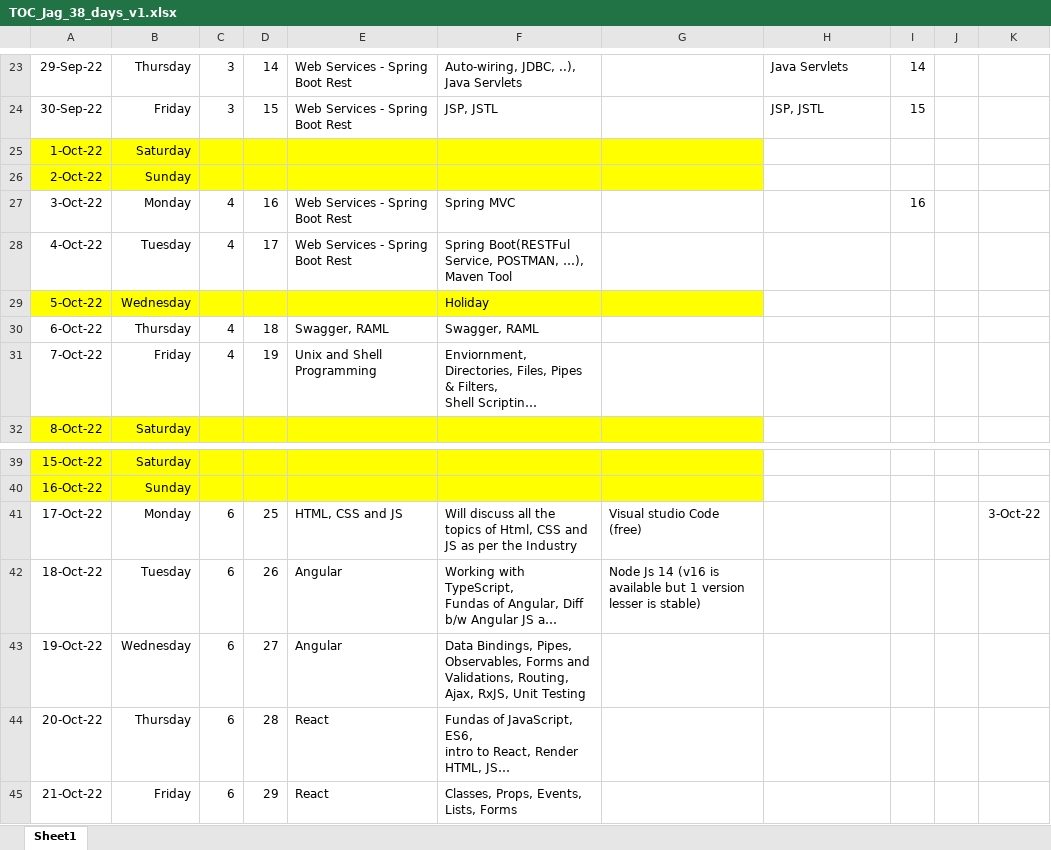
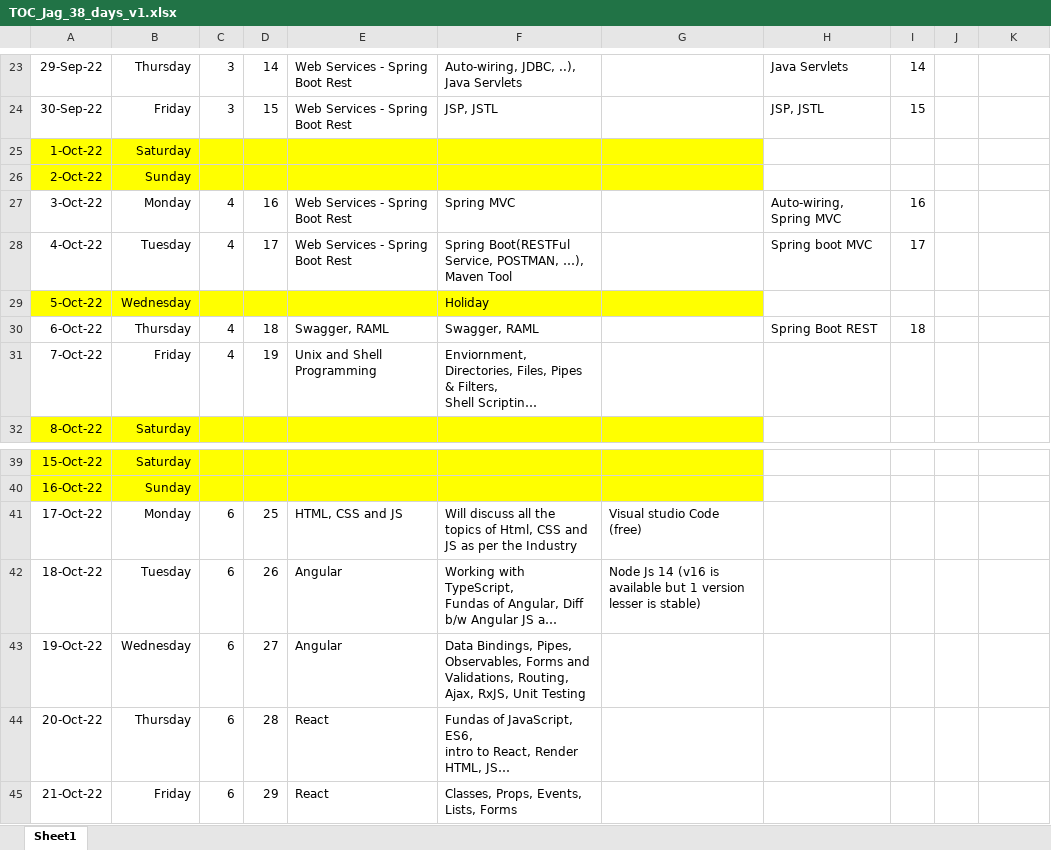
Before and after one commit to jagasia/empower12Sep2022, an Excel workbook: TOC_Jag_38_days_v1.xlsx, sheet Sheet1, drawn as a sheet; only a part is shown, gaps mark what is left out; long unchanged cells end in …; values as stored, in another font and other column widths than the file's, no borders; the diff names each change by its address in the sheet, - before the commit and + after, or states it on an @@ line.

```diff
--- a/TOC_Jag_38_days_v1.xlsx (sheet Sheet1)
+++ b/TOC_Jag_38_days_v1.xlsx (sheet Sheet1)
-H27: (empty)
+H27: Auto-wiring, Spring MVC
-H28: (empty)
+H28: Spring boot MVC
-I28: (empty)
+I28: 17
-H30: (empty)
+H30: Spring Boot REST
-I30: (empty)
+I30: 18
-K41: 3-Oct-22
+K41: (empty)
```
Also changed, not shown: 30 other files.
